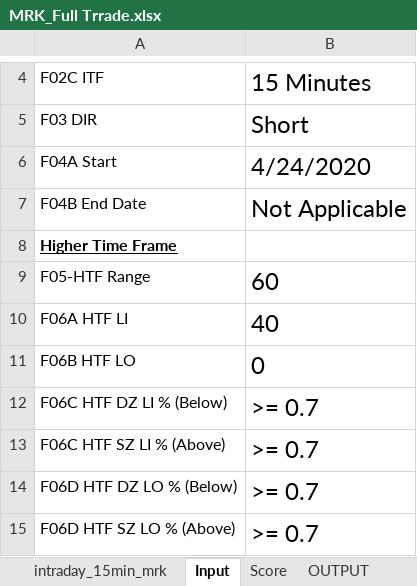
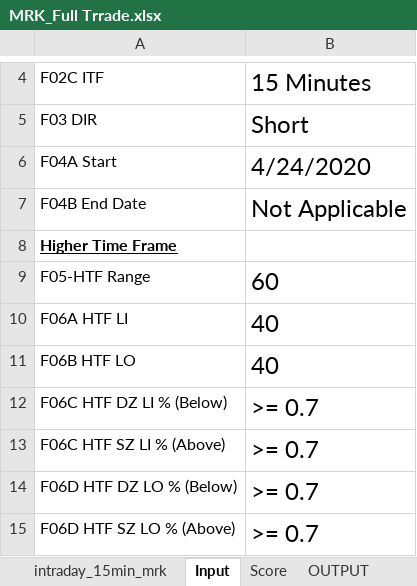
Before and after one commit to marsandu/PriceAction, an Excel workbook: MRK_Full Trrade.xlsx, sheet Input, drawn as a sheet; only a part is shown, gaps mark what is left out; values as stored, in another font and other column widths than the file's, no borders; the diff names each change by its address in the sheet, - before the commit and + after, or states it on an @@ line.

```diff
--- a/MRK_Full Trrade.xlsx (sheet Input)
+++ b/MRK_Full Trrade.xlsx (sheet Input)
-B11: 0
+B11: 40
```
Also changed, not shown: 6 other files.
